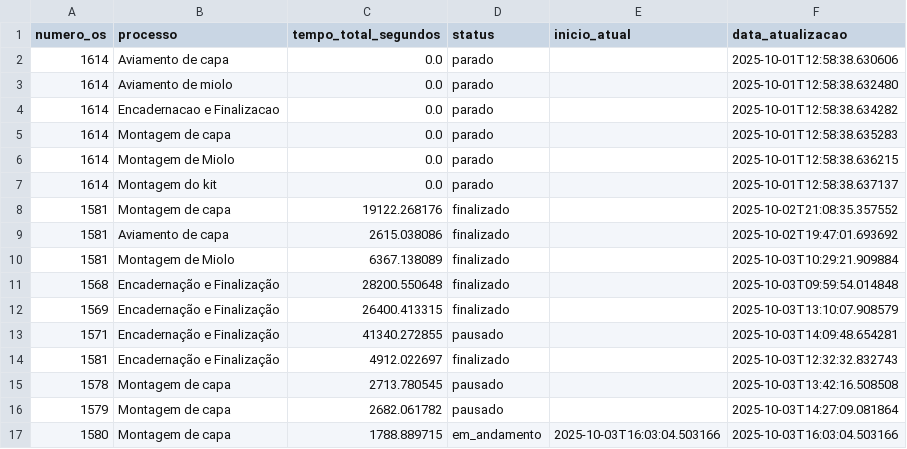
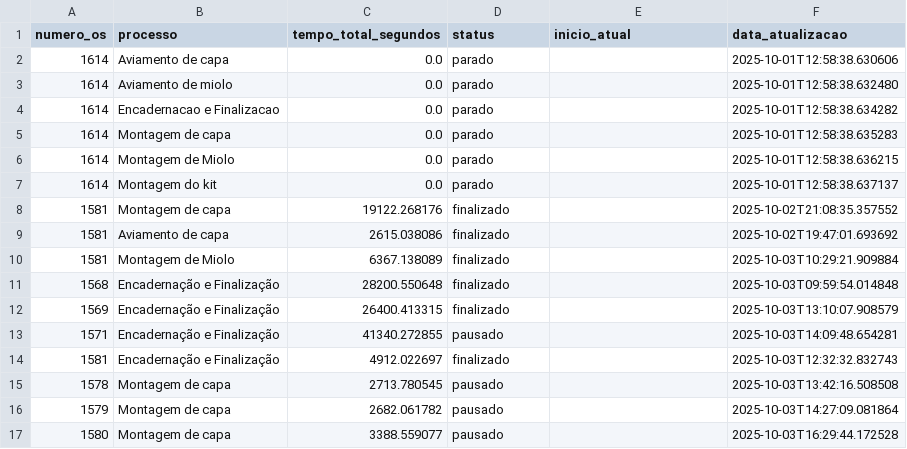
Before and after one commit to controleciceropapelaria-design/sistema-apontamento-tempos, a CSV file: tempos_processos.csv, drawn as a sheet.

Commit message:
Tempos atualizados - 03/10/2025 16:29

```diff
--- a/tempos_processos.csv
+++ b/tempos_processos.csv
@@ -16,2 +16,2 @@ numero_os,processo,tempo_total_segundos,status,inicio_atual,data_atualizacao
 1579,Montagem de capa,2682.061782,pausado,,2025-10-03T14:27:09.081864
-1580,Montagem de capa,1788.889715,em_andamento,2025-10-03T16:03:04.503166,2025-10-03T16:03:04.503166
+1580,Montagem de capa,3388.559077,pausado,,2025-10-03T16:29:44.172528
```
